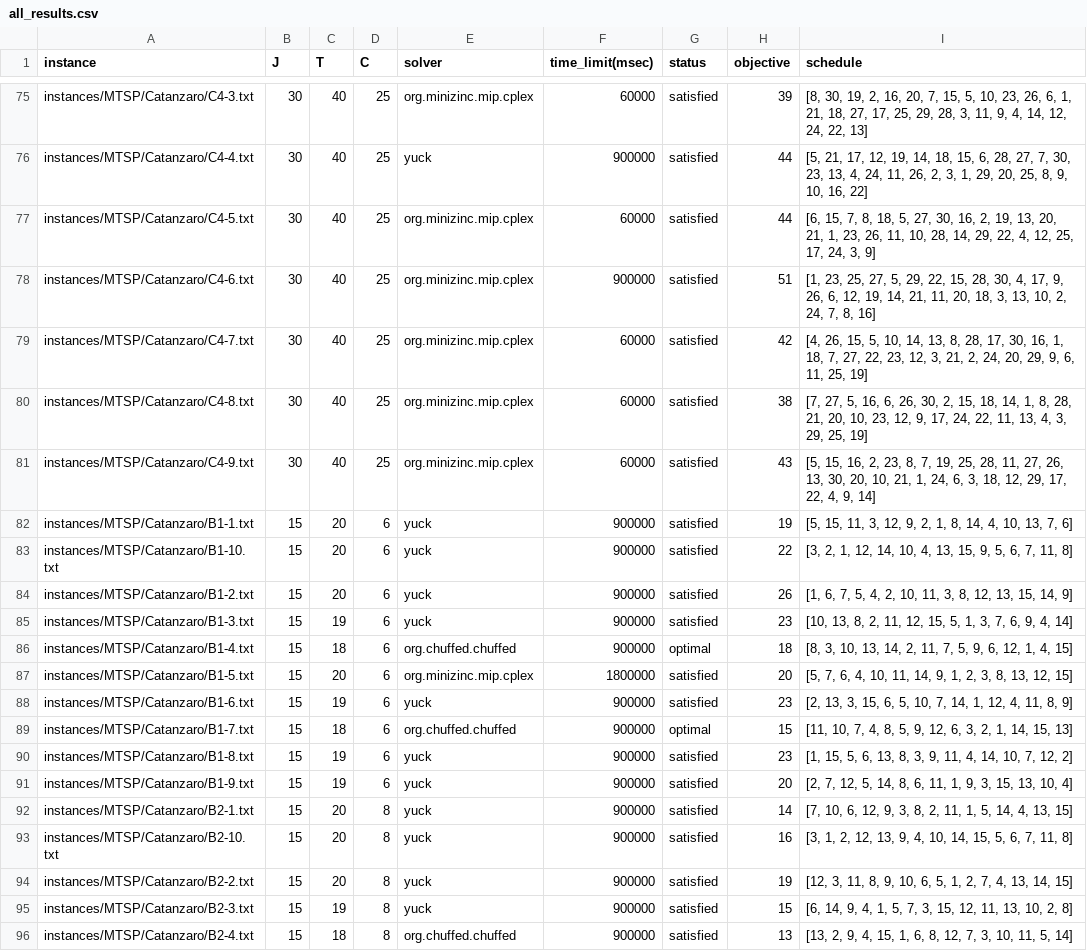
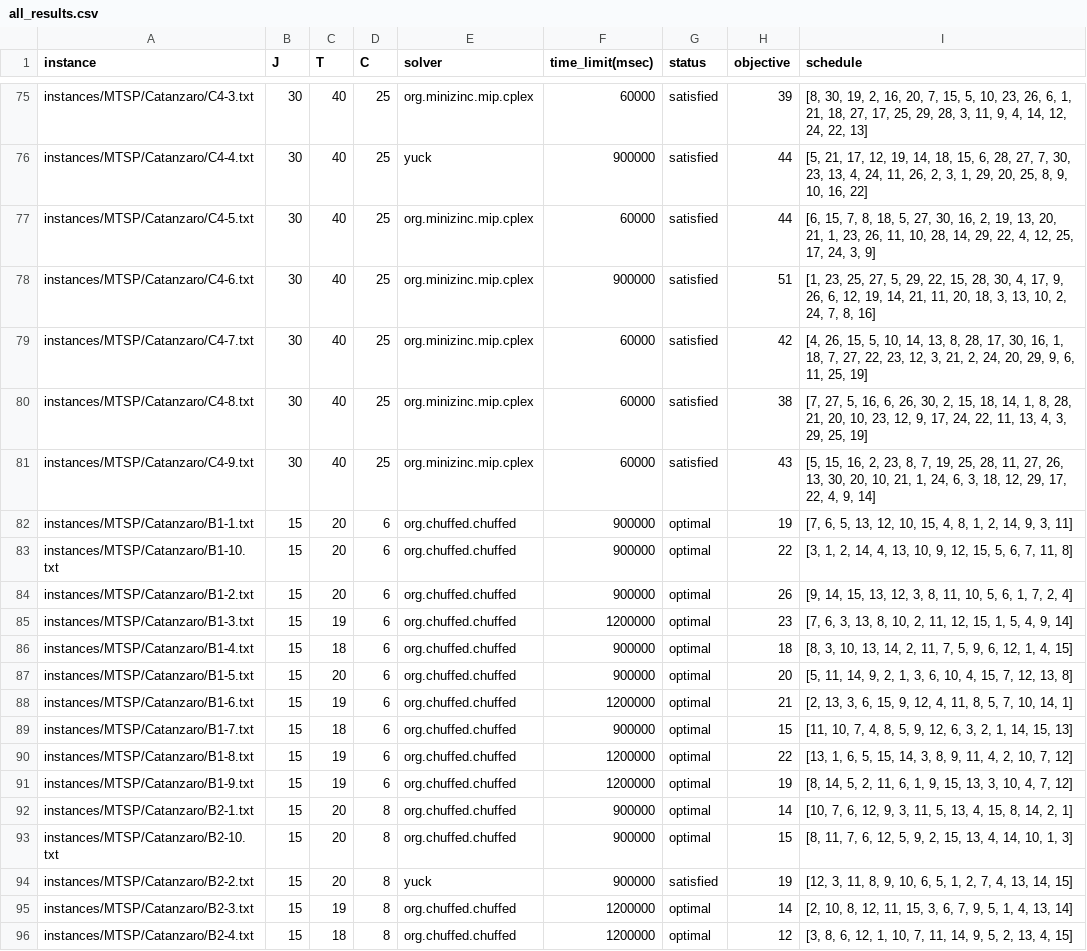
Before and after one commit to bokner/jstsp, a CSV file: results/all_results.csv, drawn as a sheet; only a part is shown, gaps mark what is left out; the diff covers the shown part only.

Commit message:
More result updates

```diff
--- a/results/all_results.csv
+++ b/results/all_results.csv
@@ -81,16 +81,16 @@ instances/MTSP/Catanzaro/C4-8.txt,30,40,25,org.minizinc.mip.cplex,60000,satisfie
 instances/MTSP/Catanzaro/C4-9.txt,30,40,25,org.minizinc.mip.cplex,60000,satisfied,43,"[5, 15, 16, 2, 23, 8, 7, 19, 25, 28, 11, 27, 26, 13, 30, 20, 10, 21, 1, 24, 6, 3, 18, 12, 29, 17, 22, 4, 9, 14]"
-instances/MTSP/Catanzaro/B1-1.txt,15,20,6,yuck,900000,satisfied,19,"[5, 15, 11, 3, 12, 9, 2, 1, 8, 14, 4, 10, 13, 7, 6]"
-instances/MTSP/Catanzaro/B1-10.txt,15,20,6,yuck,900000,satisfied,22,"[3, 2, 1, 12, 14, 10, 4, 13, 15, 9, 5, 6, 7, 11, 8]"
-instances/MTSP/Catanzaro/B1-2.txt,15,20,6,yuck,900000,satisfied,26,"[1, 6, 7, 5, 4, 2, 10, 11, 3, 8, 12, 13, 15, 14, 9]"
-instances/MTSP/Catanzaro/B1-3.txt,15,19,6,yuck,900000,satisfied,23,"[10, 13, 8, 2, 11, 12, 15, 5, 1, 3, 7, 6, 9, 4, 14]"
+instances/MTSP/Catanzaro/B1-1.txt,15,20,6,org.chuffed.chuffed,900000,optimal,19,"[7, 6, 5, 13, 12, 10, 15, 4, 8, 1, 2, 14, 9, 3, 11]"
+instances/MTSP/Catanzaro/B1-10.txt,15,20,6,org.chuffed.chuffed,900000,optimal,22,"[3, 1, 2, 14, 4, 13, 10, 9, 12, 15, 5, 6, 7, 11, 8]"
+instances/MTSP/Catanzaro/B1-2.txt,15,20,6,org.chuffed.chuffed,900000,optimal,26,"[9, 14, 15, 13, 12, 3, 8, 11, 10, 5, 6, 1, 7, 2, 4]"
+instances/MTSP/Catanzaro/B1-3.txt,15,19,6,org.chuffed.chuffed,1200000,optimal,23,"[7, 6, 3, 13, 8, 10, 2, 11, 12, 15, 1, 5, 4, 9, 14]"
 instances/MTSP/Catanzaro/B1-4.txt,15,18,6,org.chuffed.chuffed,900000,optimal,18,"[8, 3, 10, 13, 14, 2, 11, 7, 5, 9, 6, 12, 1, 4, 15]"
-instances/MTSP/Catanzaro/B1-5.txt,15,20,6,org.minizinc.mip.cplex,1800000,satisfied,20,"[5, 7, 6, 4, 10, 11, 14, 9, 1, 2, 3, 8, 13, 12, 15]"
-instances/MTSP/Catanzaro/B1-6.txt,15,19,6,yuck,900000,satisfied,23,"[2, 13, 3, 15, 6, 5, 10, 7, 14, 1, 12, 4, 11, 8, 9]"
+instances/MTSP/Catanzaro/B1-5.txt,15,20,6,org.chuffed.chuffed,900000,optimal,20,"[5, 11, 14, 9, 2, 1, 3, 6, 10, 4, 15, 7, 12, 13, 8]"
+instances/MTSP/Catanzaro/B1-6.txt,15,19,6,org.chuffed.chuffed,1200000,optimal,21,"[2, 13, 3, 6, 15, 9, 12, 4, 11, 8, 5, 7, 10, 14, 1]"
 instances/MTSP/Catanzaro/B1-7.txt,15,18,6,org.chuffed.chuffed,900000,optimal,15,"[11, 10, 7, 4, 8, 5, 9, 12, 6, 3, 2, 1, 14, 15, 13]"
-instances/MTSP/Catanzaro/B1-8.txt,15,19,6,yuck,900000,satisfied,23,"[1, 15, 5, 6, 13, 8, 3, 9, 11, 4, 14, 10, 7, 12, 2]"
-instances/MTSP/Catanzaro/B1-9.txt,15,19,6,yuck,900000,satisfied,20,"[2, 7, 12, 5, 14, 8, 6, 11, 1, 9, 3, 15, 13, 10, 4]"
-instances/MTSP/Catanzaro/B2-1.txt,15,20,8,yuck,900000,satisfied,14,"[7, 10, 6, 12, 9, 3, 8, 2, 11, 1, 5, 14, 4, 13, 15]"
-instances/MTSP/Catanzaro/B2-10.txt,15,20,8,yuck,900000,satisfied,16,"[3, 1, 2, 12, 13, 9, 4, 10, 14, 15, 5, 6, 7, 11, 8]"
+instances/MTSP/Catanzaro/B1-8.txt,15,19,6,org.chuffed.chuffed,1200000,optimal,22,"[13, 1, 6, 5, 15, 14, 3, 8, 9, 11, 4, 2, 10, 7, 12]"
+instances/MTSP/Catanzaro/B1-9.txt,15,19,6,org.chuffed.chuffed,1200000,optimal,19,"[8, 14, 5, 2, 11, 6, 1, 9, 15, 13, 3, 10, 4, 7, 12]"
+instances/MTSP/Catanzaro/B2-1.txt,15,20,8,org.chuffed.chuffed,900000,optimal,14,"[10, 7, 6, 12, 9, 3, 11, 5, 13, 4, 15, 8, 14, 2, 1]"
+instances/MTSP/Catanzaro/B2-10.txt,15,20,8,org.chuffed.chuffed,900000,optimal,15,"[8, 11, 7, 6, 12, 5, 9, 2, 15, 13, 4, 14, 10, 1, 3]"
 instances/MTSP/Catanzaro/B2-2.txt,15,20,8,yuck,900000,satisfied,19,"[12, 3, 11, 8, 9, 10, 6, 5, 1, 2, 7, 4, 13, 14, 15]"
-instances/MTSP/Catanzaro/B2-3.txt,15,19,8,yuck,900000,satisfied,15,"[6, 14, 9, 4, 1, 5, 7, 3, 15, 12, 11, 13, 10, 2, 8]"
-instances/MTSP/Catanzaro/B2-4.txt,15,18,8,org.chuffed.chuffed,900000,satisfied,13,"[13, 2, 9, 4, 15, 1, 6, 8, 12, 7, 3, 10, 11, 5, 14]"
+instances/MTSP/Catanzaro/B2-3.txt,15,19,8,org.chuffed.chuffed,1200000,optimal,14,"[2, 10, 8, 12, 11, 15, 3, 6, 7, 9, 5, 1, 4, 13, 14]"
+instances/MTSP/Catanzaro/B2-4.txt,15,18,8,org.chuffed.chuffed,1200000,optimal,12,"[3, 8, 6, 12, 1, 10, 7, 11, 14, 9, 5, 2, 13, 4, 15]"
```
Also changed, not shown: 143 edited cells elsewhere in this file.
